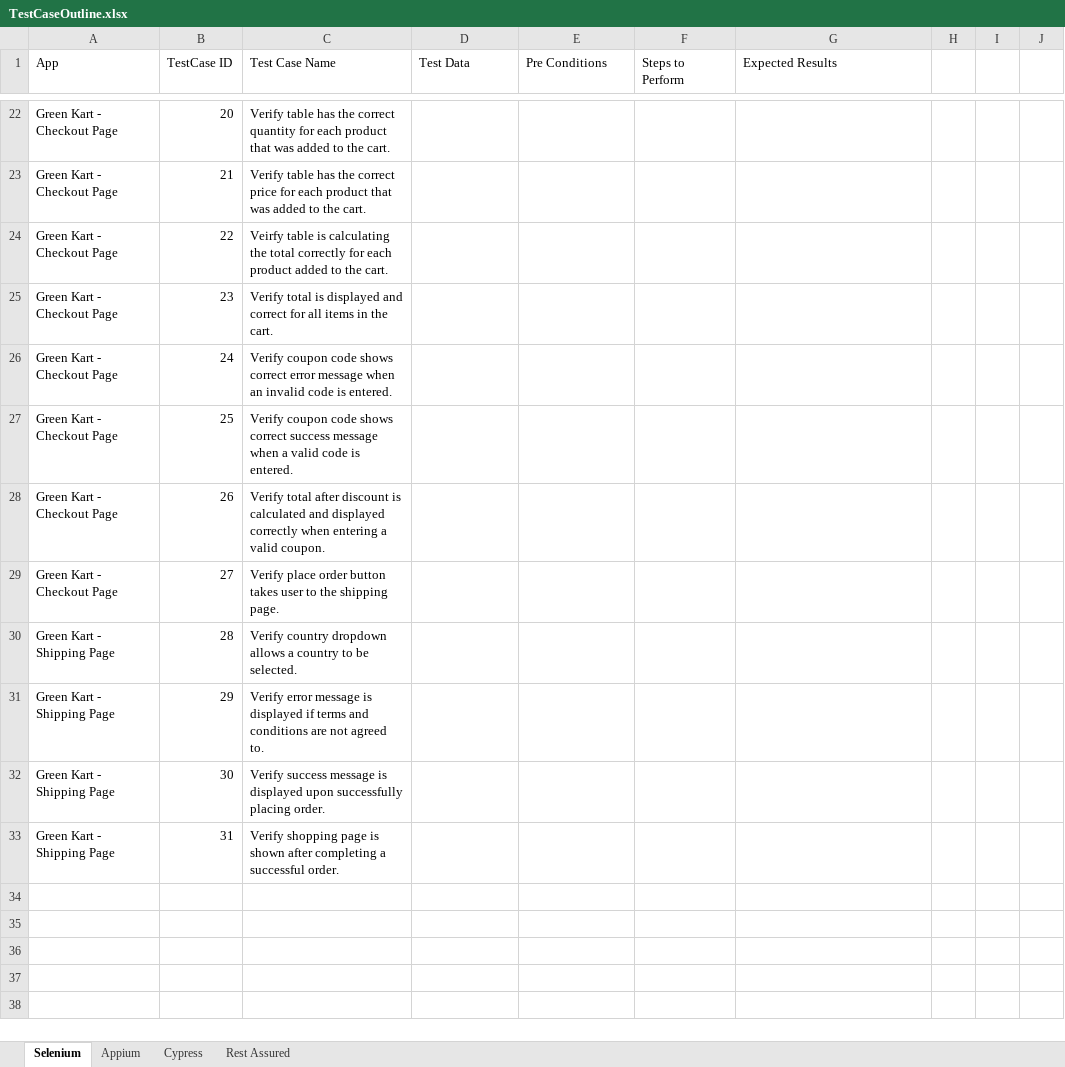
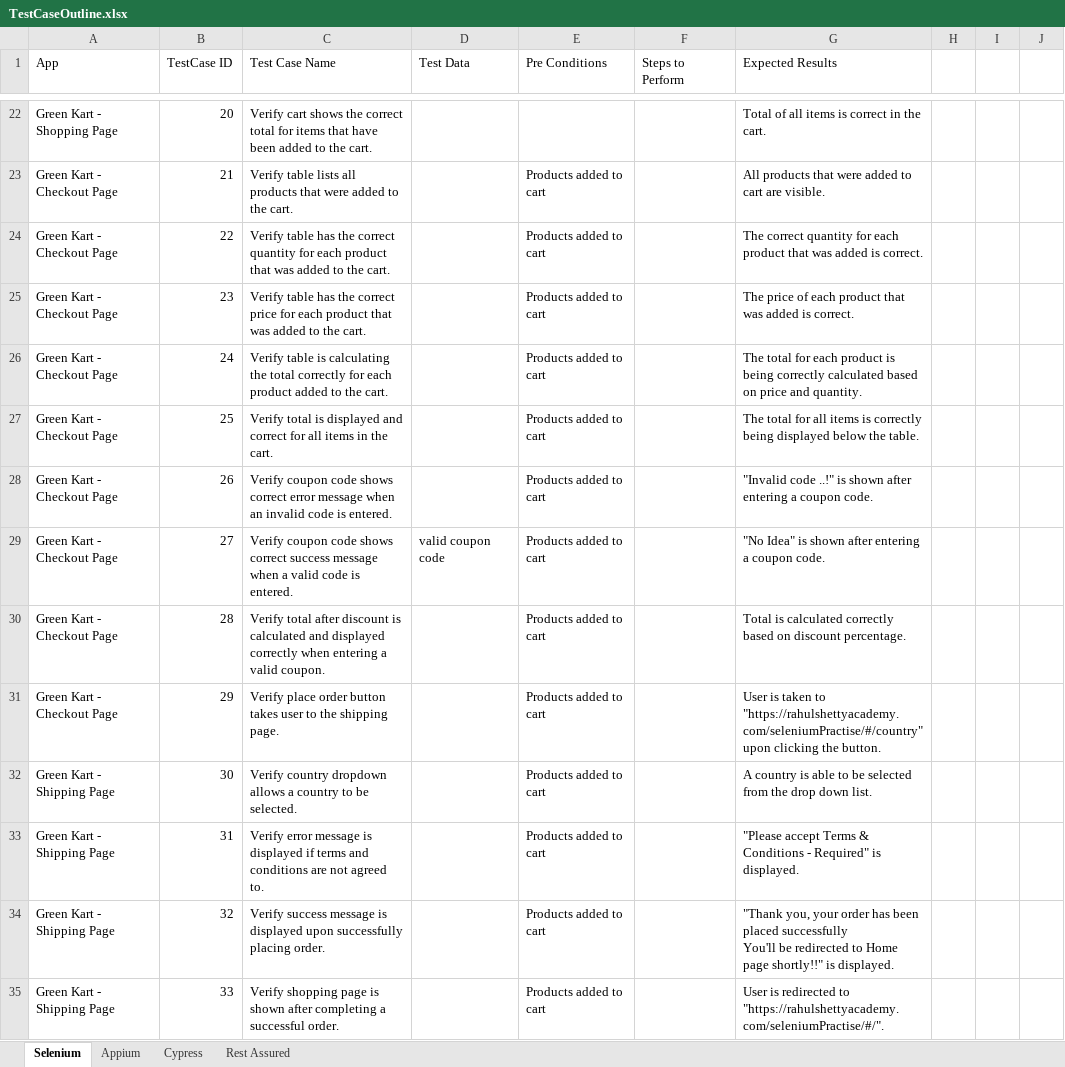
Before and after one commit to LLonnie/TestingPorfolio, an Excel workbook: TestCaseOutline.xlsx, sheet Selenium, drawn as a sheet; only a part is shown, gaps mark what is left out; values as stored, in another font and other column widths than the file's, no borders; ↵ is a line break in a cell; the diff covers the shown part only; the diff names each change by its address in the sheet, - before the commit and + after, or states it on an @@ line.

Commit message:
Added preconditions and expected results to Green Kart Selenium test cases.

```diff
--- a/TestCaseOutline.xlsx (sheet Selenium)
+++ b/TestCaseOutline.xlsx (sheet Selenium)
-A22 (App): Green Kart - Checkout Page
+A22 (App): Green Kart - Shopping Page
-C22 (Test Case Name): Verify table has the correct quantity for each product that was added to…
+C22 (Test Case Name): Verify cart shows the correct total for items that have been added to…
-G22 (Expected Results): (empty)
+G22 (Expected Results): Total of all items is correct in the cart.
-C23 (Test Case Name): Verify table has the correct price for each product that was added to…
+C23 (Test Case Name): Verify table lists all products that were added to…
-E23:E33 (Pre Conditions): (empty)
+E23:E33 (Pre Conditions): Products added to cart
-G23 (Expected Results): (empty)
+G23 (Expected Results): All products that were added to cart are visible.
-C24 (Test Case Name): Veirfy table is calculating the total correctly for each product added to…
+C24 (Test Case Name): Verify table has the correct quantity for each product that was added to…
-G24 (Expected Results): (empty)
+G24 (Expected Results): The correct quantity for each product that was added is correct.
-C25 (Test Case Name): Verify total is displayed and correct for all items in the cart.
+C25 (Test Case Name): Verify table has the correct price for each product that was added to the cart.
-G25 (Expected Results): (empty)
+G25 (Expected Results): The price of each product that was added is correct.
-C26 (Test Case Name): Verify coupon code shows correct error message when an invalid code is entered.
+C26 (Test Case Name): Verify table is calculating the total correctly for each product added to the cart.
-G26 (Expected Results): (empty)
+G26 (Expected Results): The total for each product is being correctly calculated based on price and quantity.
-C27 (Test Case Name): Verify coupon code shows correct success message when a valid code is entered.
+C27 (Test Case Name): Verify total is displayed and correct for all items in the cart.
-G27 (Expected Results): (empty)
+G27 (Expected Results): The total for all items is correctly being displayed below the table.
-C28 (Test Case Name): Verify total after discount is calculated and displayed correctly when entering a valid coupon.
+C28 (Test Case Name): Verify coupon code shows correct error message when an invalid code is entered.
-G28 (Expected Results): (empty)
+G28 (Expected Results): "Invalid code ..!" is shown after entering a coupon code.
-C29 (Test Case Name): Verify place order button takes user to the shipping page.
+C29 (Test Case Name): Verify coupon code shows correct success message when a valid code is entered.
-D29 (Test Data): (empty)
+D29 (Test Data): valid coupon code
-G29 (Expected Results): (empty)
+G29 (Expected Results): "No Idea" is shown after entering a coupon code.
-A30:A31 (App): Green Kart - Shipping Page
+A30:A31 (App): Green Kart - Checkout Page
-C30 (Test Case Name): Verify country dropdown allows a country to be selected.
+C30 (Test Case Name): Verify total after discount is calculated and displayed correctly when entering a valid coupon.
-G30 (Expected Results): (empty)
+G30 (Expected Results): Total is calculated correctly based on discount percentage.
-C31 (Test Case Name): Verify error message is displayed if terms and conditions are not agreed to.
+C31 (Test Case Name): Verify place order button takes user to the shipping page.
-G31 (Expected Results): (empty)
+G31 (Expected Results): User is taken to "https://rahulshettyacademy.com/seleniumPractise/#/country" upon clicking the button.
-C32 (Test Case Name): Verify success message is displayed upon successfully placing order.
+C32 (Test Case Name): Verify country dropdown allows a country to be selected.
-G32 (Expected Results): (empty)
+G32 (Expected Results): A country is able to be selected from the drop down list.
-C33 (Test Case Name): Verify shopping page is shown after completing a successful order.
+C33 (Test Case Name): Verify error message is displayed if terms and conditions are not agreed to.
-G33 (Expected Results): (empty)
+G33 (Expected Results): "Please accept Terms & Conditions - Required" is displayed.
+row 34: Green Kart - Shipping Page | 32 | Verify success message is displayed upon successfully placing order. |  | Products added to cart |  | "Thank you, your order has been placed successfully ↵ You'll be redirected to Home page shortly!!" is displayed.
+row 35: Green Kart - Shipping Page | 33 | Verify shopping page is shown after completing a successful order. |  | Products added to cart |  | User is redirected to "https://rahulshettyacademy.com/seleniumPractise/#/".
```
Also changed, not shown: 1 added row, 1 removed row, 30 edited cells and cell formats elsewhere in this sheet.
